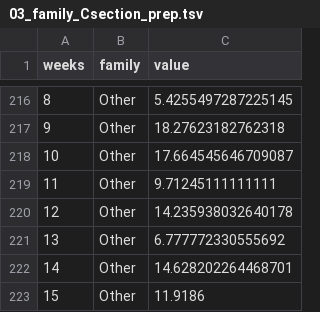
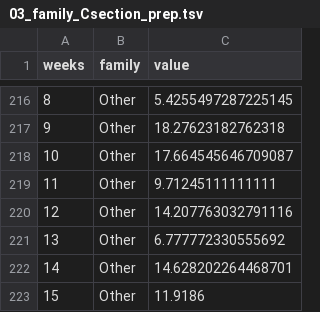
Before and after one commit to barbarab23/Microproject_Bifidobacterium, a TSV file: data/03_family_Csection_prep.tsv, drawn as a sheet; only a part is shown, gaps mark what is left out.

```diff
--- a/data/03_family_Csection_prep.tsv
+++ b/data/03_family_Csection_prep.tsv
@@ -219,3 +219,3 @@ weeks	family	value
 11	Other	9.71245111111111
-12	Other	14.235938032640178
+12	Other	14.207763032791116
 13	Other	6.777772330555692
```
Also changed, not shown: data/03_bifido_Csection_prep.tsv, data/03_bifido_prep.tsv, 16 other files.
